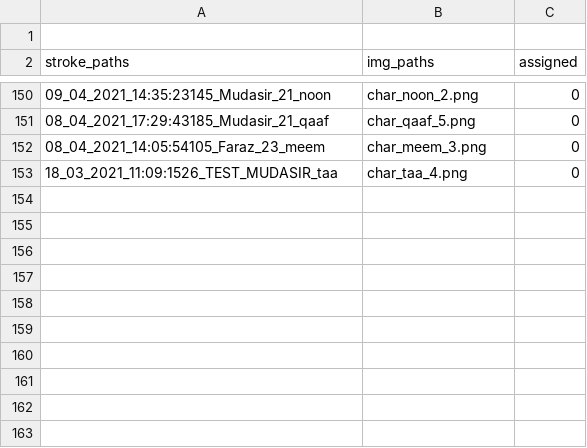
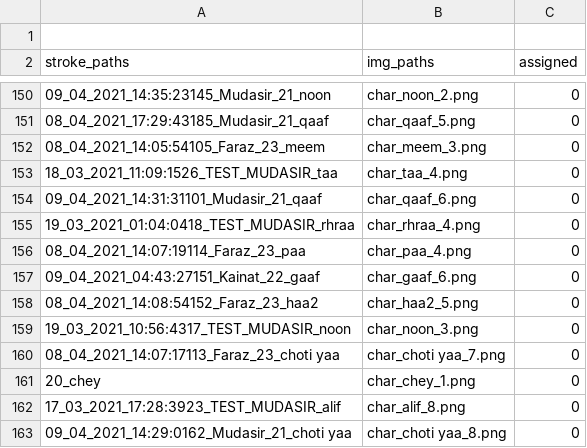
Before and after one commit to kaavish-ki-kavish/dataset_urdu_chars, a CSV file: image_paths.csv, drawn as a sheet; only a part is shown, gaps mark what is left out; the diff names each change by its address in the sheet, - before the commit and + after, or states it on an @@ line.

Commit message:
images and csv updated

```diff
--- a/image_paths.csv
+++ b/image_paths.csv
+row 154: 09_04_2021_14:31:31101_Mudasir_21_qaaf | char_qaaf_6.png | 0
+row 155: 19_03_2021_01:04:0418_TEST_MUDASIR_rhraa | char_rhraa_4.png | 0
+row 156: 08_04_2021_14:07:19114_Faraz_23_paa | char_paa_4.png | 0
+row 157: 09_04_2021_04:43:27151_Kainat_22_gaaf | char_gaaf_6.png | 0
+row 158: 08_04_2021_14:08:54152_Faraz_23_haa2 | char_haa2_5.png | 0
+row 159: 19_03_2021_10:56:4317_TEST_MUDASIR_noon | char_noon_3.png | 0
+row 160: 08_04_2021_14:07:17113_Faraz_23_choti yaa | char_choti yaa_7.png | 0
+row 161: 20_chey | char_chey_1.png | 0
+row 162: 17_03_2021_17:28:3923_TEST_MUDASIR_alif | char_alif_8.png | 0
+row 163: 09_04_2021_14:29:0162_Mudasir_21_choti yaa | char_choti yaa_8.png | 0
```
Also changed, not shown: 10 other files.
